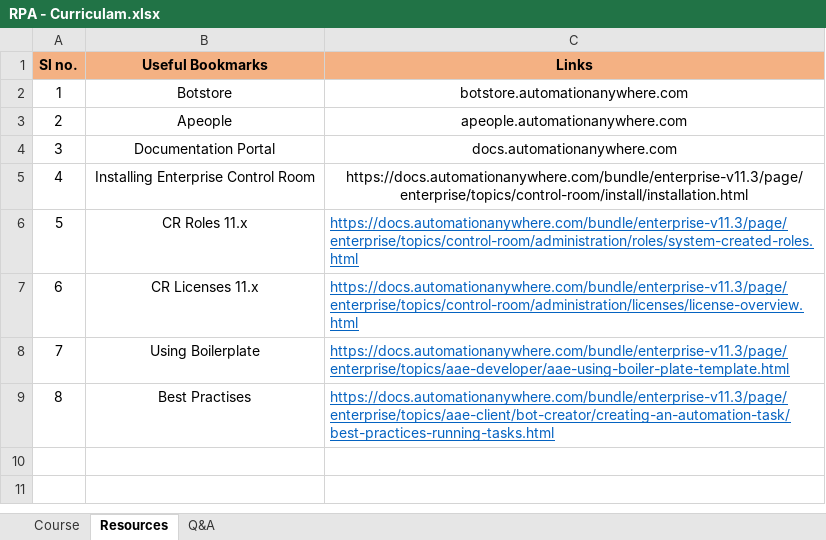
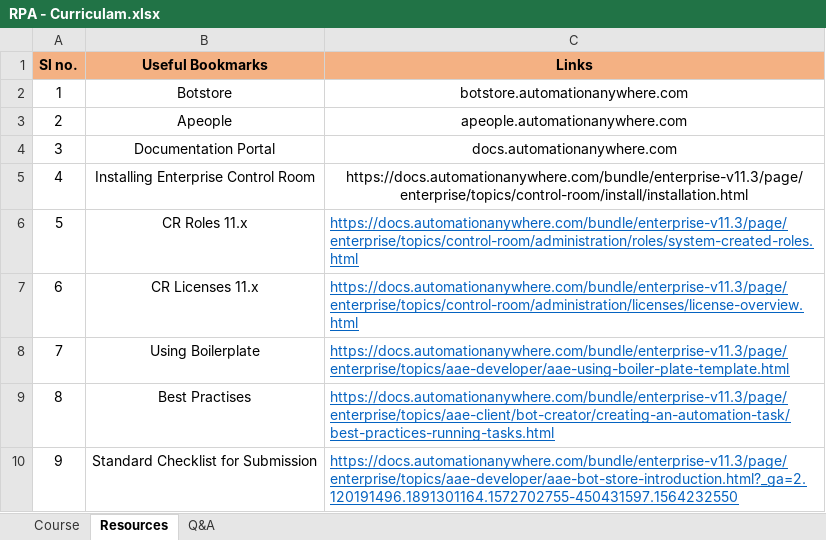
Before and after one commit to ramaghosh/Repository---2nd-Nov-Batch, an Excel workbook: RPA - Curriculam.xlsx, sheet Resources, drawn as a sheet; values as stored, in another font and other column widths than the file's, no borders; the diff names each change by its address in the sheet, - before the commit and + after, or states it on an @@ line.

Commit message:
Updating Curriculam

```diff
--- a/RPA - Curriculam.xlsx (sheet Resources)
+++ b/RPA - Curriculam.xlsx (sheet Resources)
+row 10: 9 | Standard Checklist for Submission | https://docs.automationanywhere.com/bundle/enterprise-v11.3/page/enterprise/topics/aae-developer/aae-bot-store-introduction.html?_ga=2.120191496.1891301164.1572702755-450431597.1564232550
```
